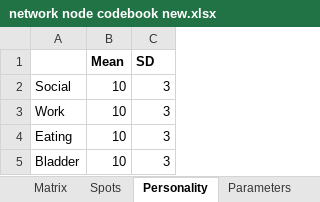
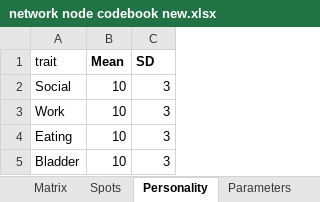
Before and after one commit to millernoam/Worskpace_model, an Excel workbook: network node codebook new.xlsx, sheet Personality, drawn as a sheet; values as stored, in another font and other column widths than the file's, no borders; the diff names each change by its address in the sheet, - before the commit and + after, or states it on an @@ line.

```diff
--- a/network node codebook new.xlsx (sheet Personality)
+++ b/network node codebook new.xlsx (sheet Personality)
-A1: (empty)
+A1: trait
```
Also changed, not shown: sheet Matrix, sheet Parameters, 3 other files.
